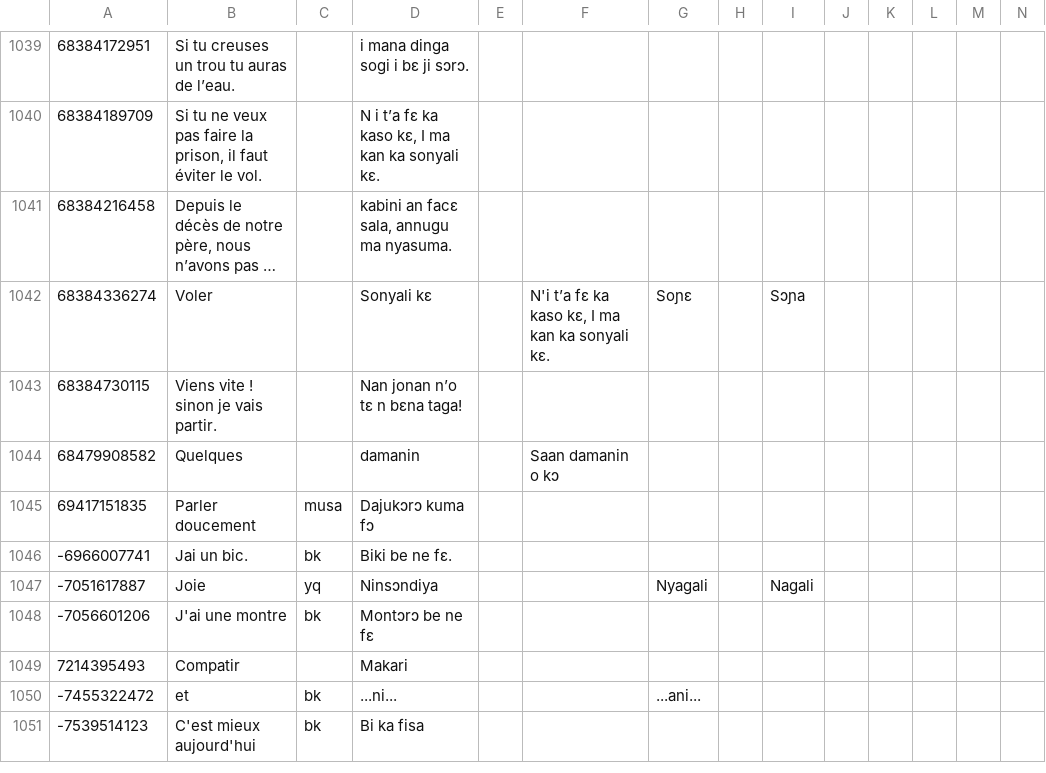
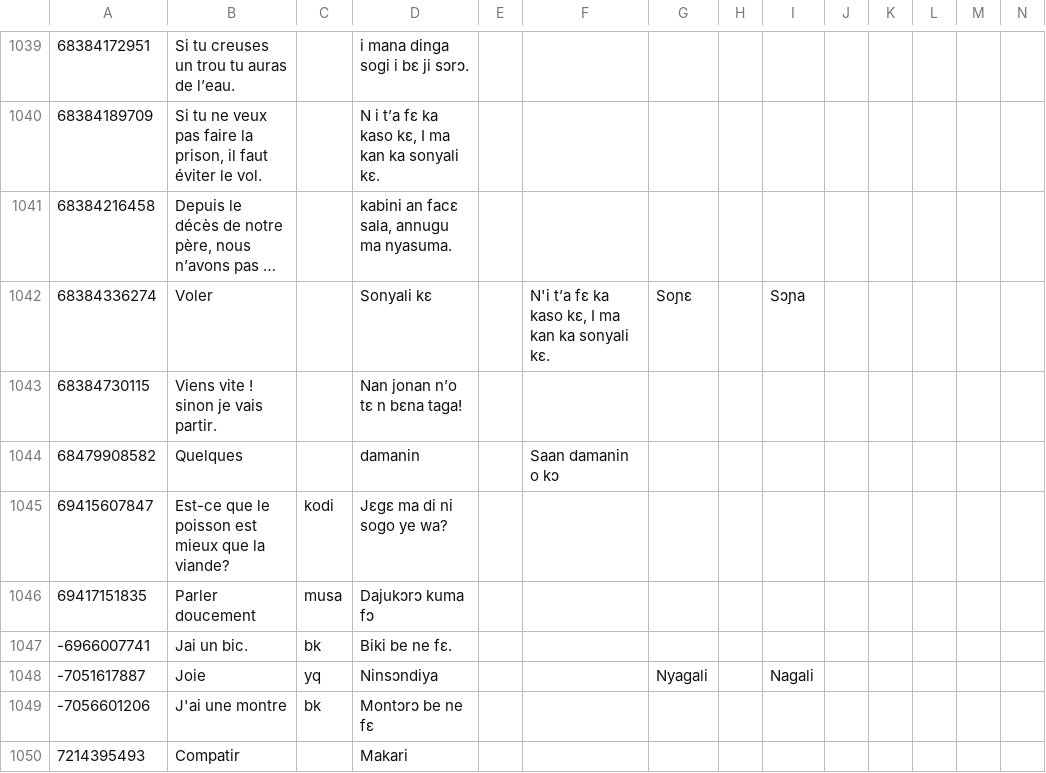
Before and after one commit to boydkelly/blog, a TSV file: static/download/Master-VOCAB.tsv, drawn as a sheet; only a part is shown, gaps mark what is left out; the shorter side is filled out with more unchanged rows; long unchanged cells end in …; rows hold the shown columns only; the diff names each change by its address in the sheet, - before the commit and + after, or states it on an @@ line.

Commit message:
anki updates by script

```diff
--- a/static/download/Master-VOCAB.tsv
+++ b/static/download/Master-VOCAB.tsv
+row 1045: 69415607847 | Est-ce que le poisson est mieux que la viande? | kodi | Jɛgɛ ma di ni sogo ye wa?
```
